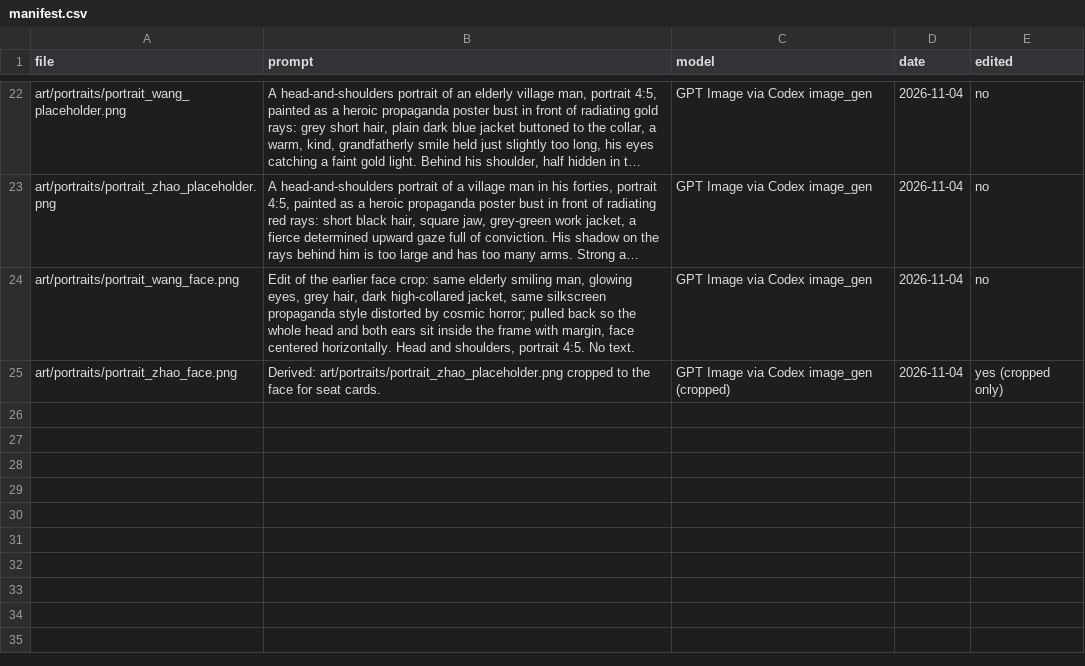
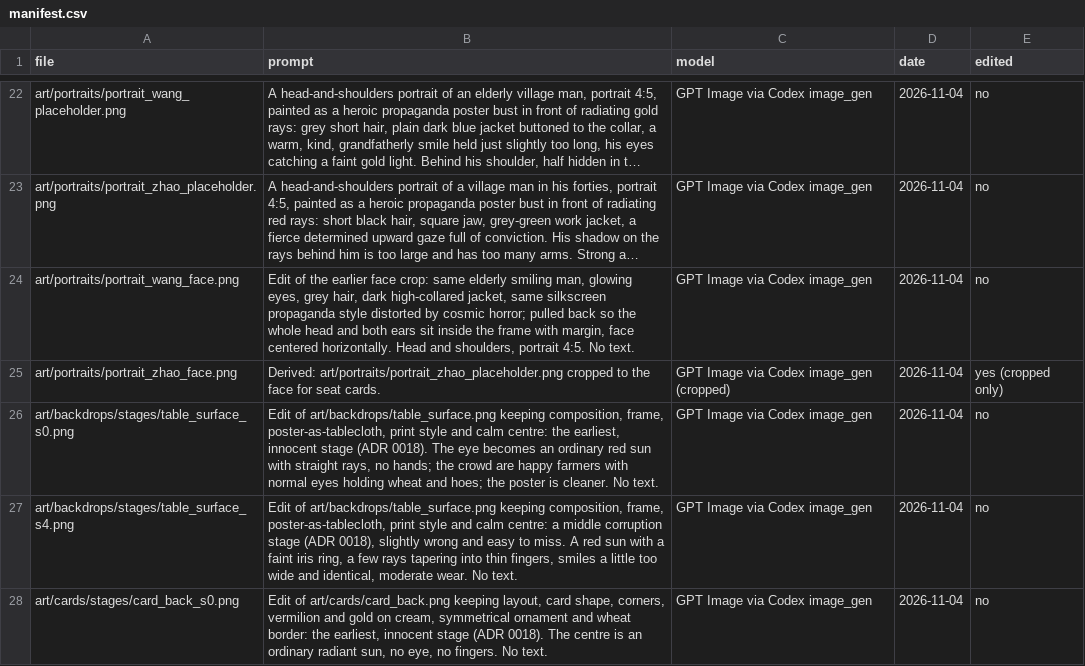
Before and after one commit to georgejieh/Commons, a CSV file: art/sources/manifest.csv, drawn as a sheet; only a part is shown, gaps mark what is left out; long unchanged cells end in …; the diff names each change by its address in the sheet, - before the commit and + after, or states it on an @@ line.

```diff
--- a/art/sources/manifest.csv
+++ b/art/sources/manifest.csv
+row 26: art/backdrops/stages/table_surface_s0.png | Edit of art/backdrops/table_surface.png keeping composition, frame, poster-as-tablecloth, print style and calm centre: the earliest, innocent stage (ADR 0018). The eye becomes an ordinary red sun with straight rays, no hands; the crowd are happy farmers with normal eyes holding wheat and hoes; the poster is cleaner. No text. | GPT Image via Codex image_gen | 2026-11-04 | no
+row 27: art/backdrops/stages/table_surface_s4.png | Edit of art/backdrops/table_surface.png keeping composition, frame, poster-as-tablecloth, print style and calm centre: a middle corruption stage (ADR 0018), slightly wrong and easy to miss. A red sun with a faint iris ring, a few rays tapering into thin fingers, smiles a little too wide and identical, moderate wear. No text. | GPT Image via Codex image_gen | 2026-11-04 | no
+row 28: art/cards/stages/card_back_s0.png | Edit of art/cards/card_back.png keeping layout, card shape, corners, vermilion and gold on cream, symmetrical ornament and wheat border: the earliest, innocent stage (ADR 0018). The centre is an ordinary radiant sun, no eye, no fingers. No text. | GPT Image via Codex image_gen | 2026-11-04 | no
```
Also changed, not shown: 9 other files.
